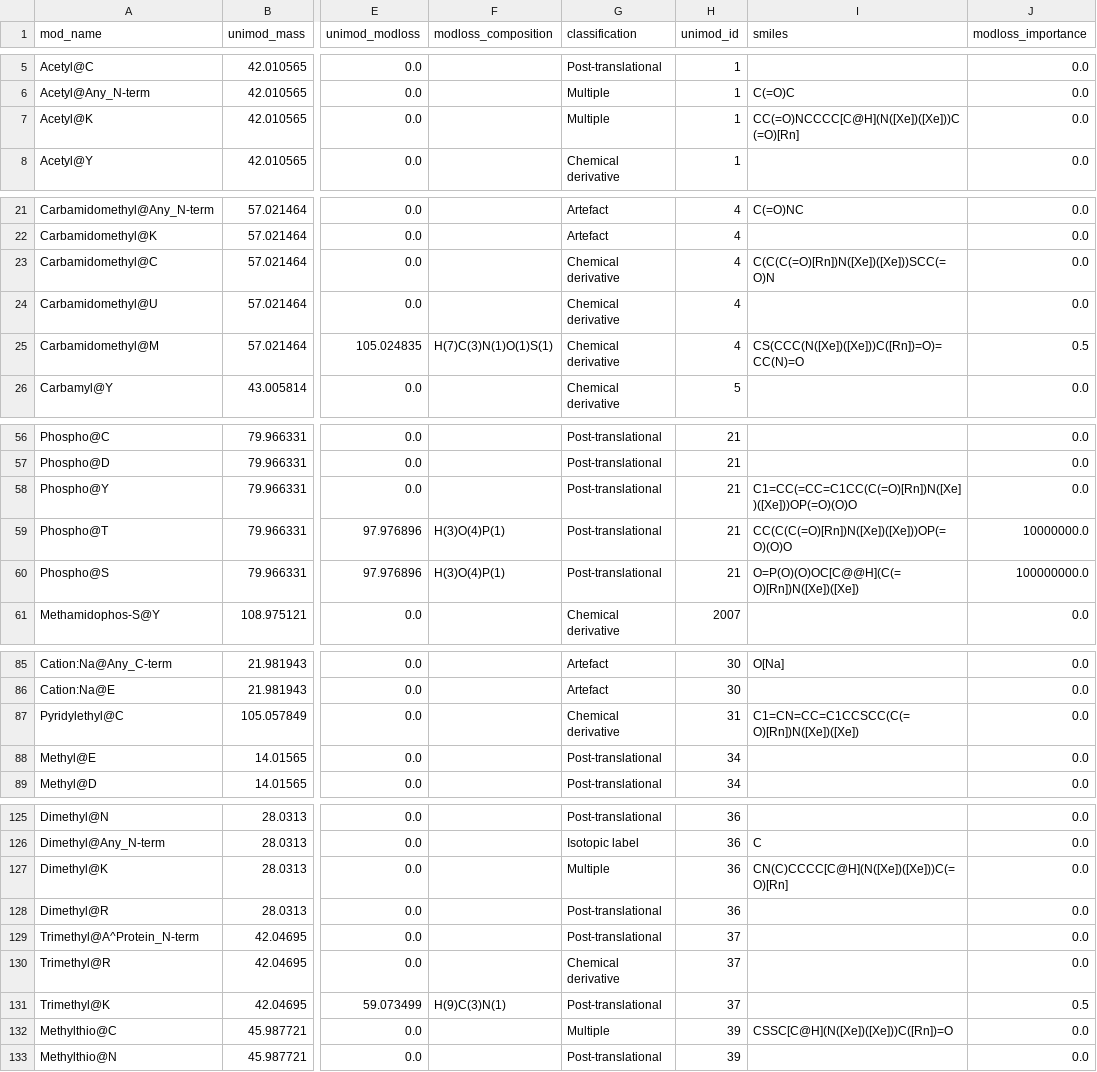
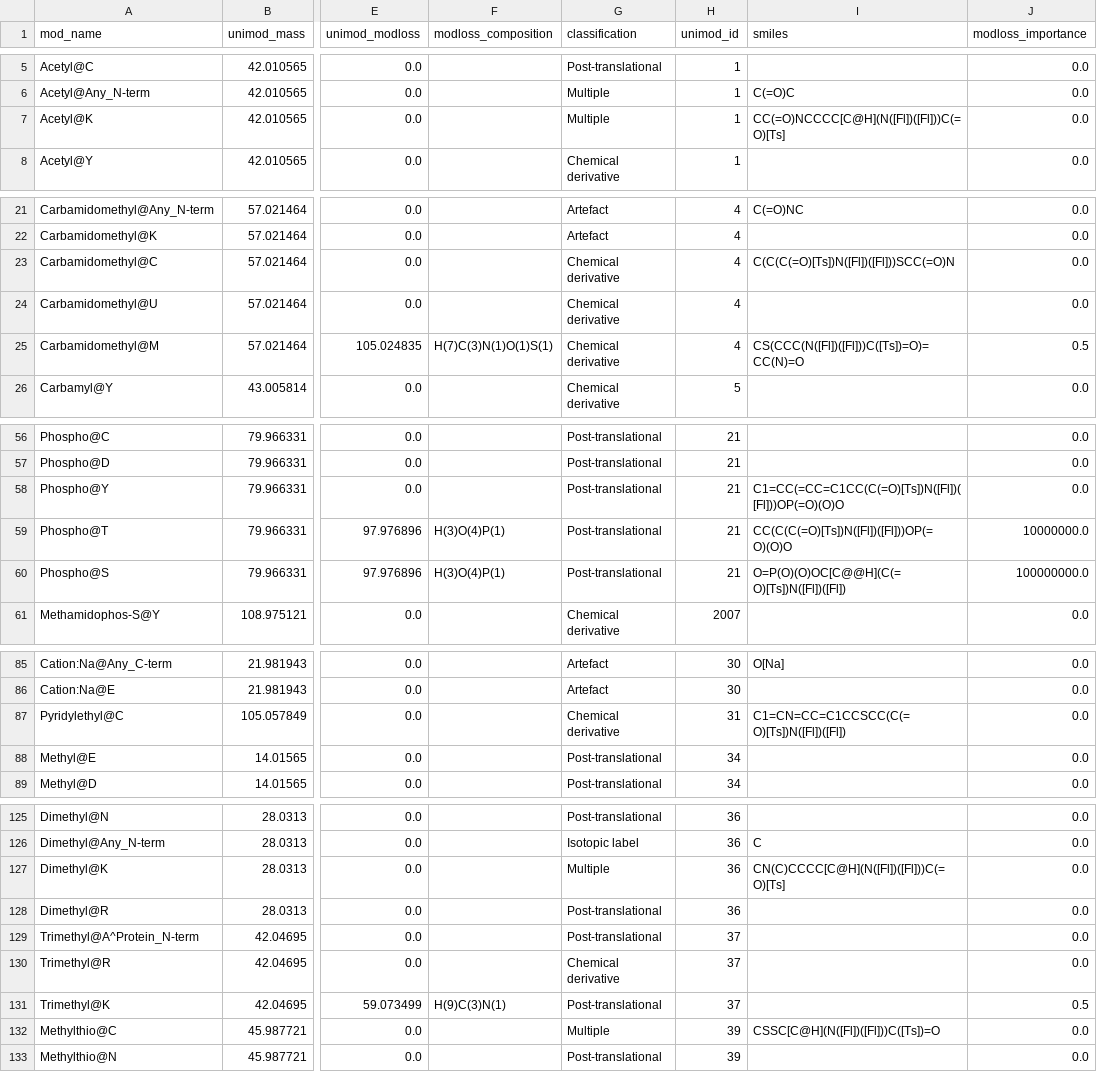
Before and after one commit to MannLabs/alphabase, a TSV file: alphabase/constants/const_files/modification.tsv, drawn as a sheet; only a part is shown, gaps mark what is left out; the diff covers the shown part only; the diff names each change by its address in the sheet, - before the commit and + after, or states it on an @@ line.

Commit message:
FIX: smiles to support new rdkit ver

```diff
--- a/alphabase/constants/const_files/modification.tsv
+++ b/alphabase/constants/const_files/modification.tsv
-I7 (smiles): CC(=O)NCCCC[C@H](N([Xe])([Xe]))C(=O)[Rn]
+I7 (smiles): CC(=O)NCCCC[C@H](N([Fl])([Fl]))C(=O)[Ts]
-I23 (smiles): C(C(C(=O)[Rn])N([Xe])([Xe]))SCC(=O)N
+I23 (smiles): C(C(C(=O)[Ts])N([Fl])([Fl]))SCC(=O)N
-I25 (smiles): CS(CCC(N([Xe])([Xe]))C([Rn])=O)=CC(N)=O
+I25 (smiles): CS(CCC(N([Fl])([Fl]))C([Ts])=O)=CC(N)=O
-I58 (smiles): C1=CC(=CC=C1CC(C(=O)[Rn])N([Xe])([Xe]))OP(=O)(O)O
+I58 (smiles): C1=CC(=CC=C1CC(C(=O)[Ts])N([Fl])([Fl]))OP(=O)(O)O
-I59 (smiles): CC(C(C(=O)[Rn])N([Xe])([Xe]))OP(=O)(O)O
+I59 (smiles): CC(C(C(=O)[Ts])N([Fl])([Fl]))OP(=O)(O)O
-I60 (smiles): O=P(O)(O)OC[C@@H](C(=O)[Rn])N([Xe])([Xe])
+I60 (smiles): O=P(O)(O)OC[C@@H](C(=O)[Ts])N([Fl])([Fl])
-I87 (smiles): C1=CN=CC=C1CCSCC(C(=O)[Rn])N([Xe])([Xe])
+I87 (smiles): C1=CN=CC=C1CCSCC(C(=O)[Ts])N([Fl])([Fl])
-I127 (smiles): CN(C)CCCC[C@H](N([Xe])([Xe]))C(=O)[Rn]
+I127 (smiles): CN(C)CCCC[C@H](N([Fl])([Fl]))C(=O)[Ts]
-I132 (smiles): CSSC[C@H](N([Xe])([Xe]))C([Rn])=O
+I132 (smiles): CSSC[C@H](N([Fl])([Fl]))C([Ts])=O
```
Also changed, not shown: 28 edited cells elsewhere in this file, 4 other files.
